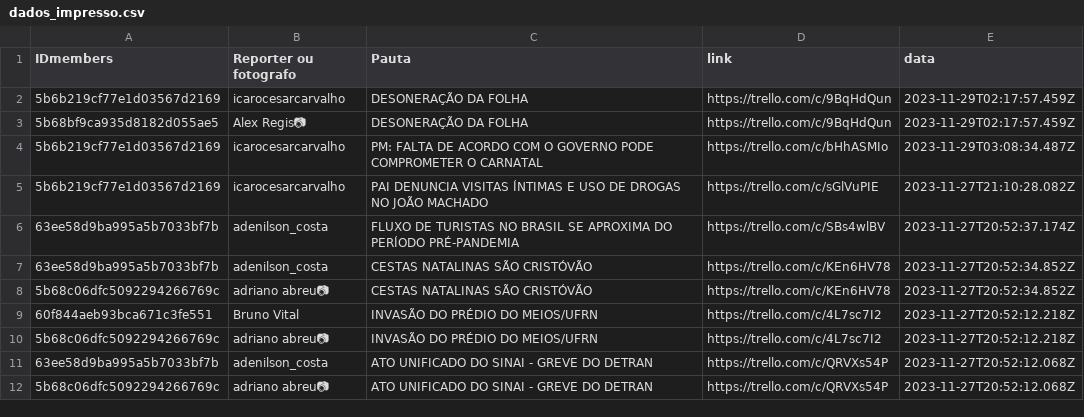
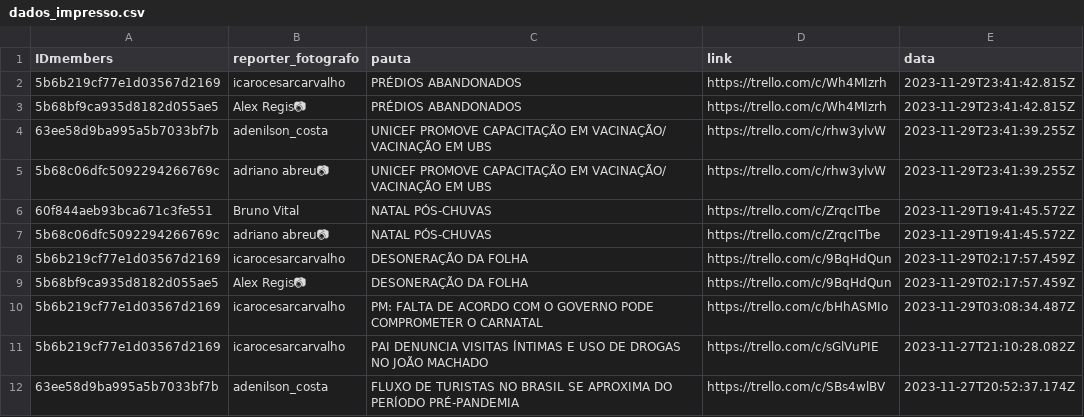
Before and after one commit to alisson002/Dashboard-TN, a CSV file: tabelas/impresso/dados_impresso.csv, drawn as a sheet; only a part is shown; the shorter side is filled out with more unchanged rows.

Commit message:
adicionando gráficos e dfs do impresso

```diff
--- a/tabelas/impresso/dados_impresso.csv
+++ b/tabelas/impresso/dados_impresso.csv
@@ -1,2 +1,8 @@
-IDmembers,Reporter ou fotografo,Pauta,link,data
+IDmembers,reporter_fotografo,pauta,link,data
+5b6b219cf77e1d03567d2169,icarocesarcarvalho,PRÉDIOS ABANDONADOS,https://trello.com/c/Wh4MIzrh,2023-11-29T23:41:42.815Z
+5b68bf9ca935d8182d055ae5,Alex Regis📷,PRÉDIOS ABANDONADOS,https://trello.com/c/Wh4MIzrh,2023-11-29T23:41:42.815Z
+63ee58d9ba995a5b7033bf7b,adenilson_costa,UNICEF PROMOVE CAPACITAÇÃO EM VACINAÇÃO/ VACINAÇÃO EM UBS,https://trello.com/c/rhw3ylvW,2023-11-29T23:41:39.255Z
+5b68c06dfc5092294266769c,adriano abreu📷,UNICEF PROMOVE CAPACITAÇÃO EM VACINAÇÃO/ VACINAÇÃO EM UBS,https://trello.com/c/rhw3ylvW,2023-11-29T23:41:39.255Z
+60f844aeb93bca671c3fe551,Bruno Vital,NATAL PÓS-CHUVAS,https://trello.com/c/ZrqcITbe,2023-11-29T19:41:45.572Z
+5b68c06dfc5092294266769c,adriano abreu📷,NATAL PÓS-CHUVAS,https://trello.com/c/ZrqcITbe,2023-11-29T19:41:45.572Z
 5b6b219cf77e1d03567d2169,icarocesarcarvalho,DESONERAÇÃO DA FOLHA,https://trello.com/c/9BqHdQun,2023-11-29T02:17:57.459Z
```
Also changed, not shown: 9 other files.
